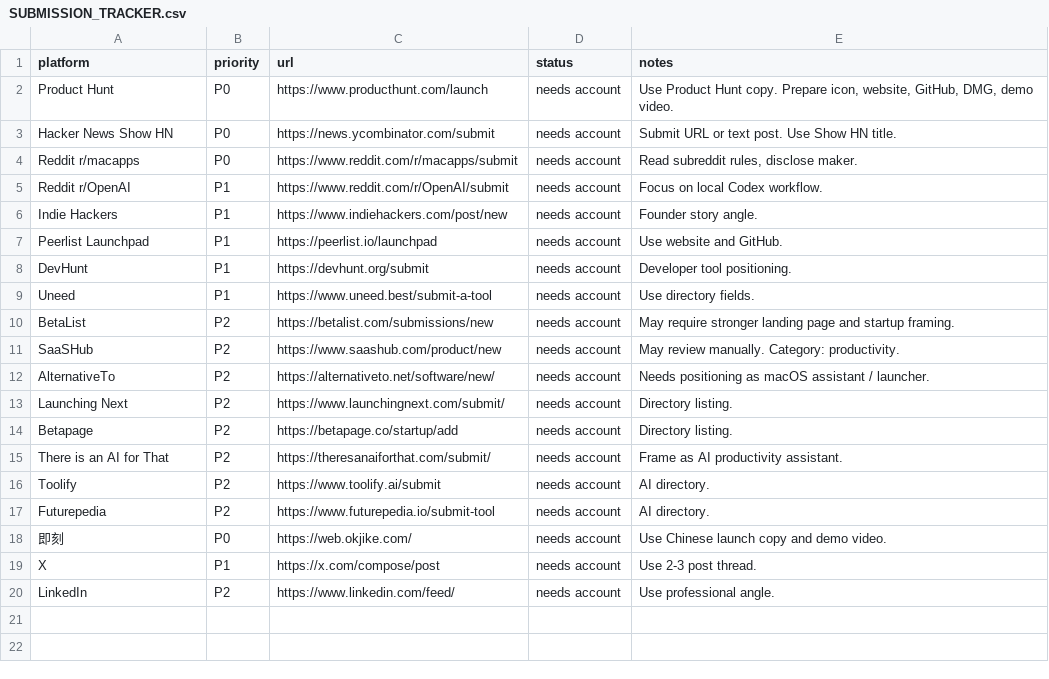
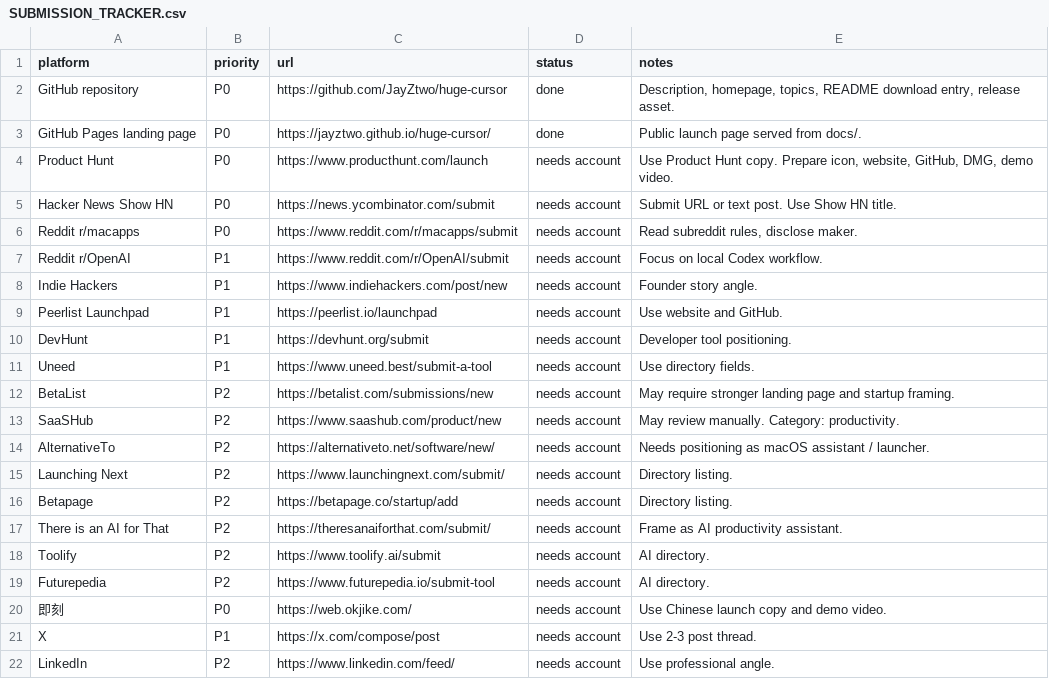
Before and after one commit to JayZtwo/huge-cursor, a CSV file: marketing/SUBMISSION_TRACKER.csv, drawn as a sheet.

Commit message:
Track completed launch channels

```diff
--- a/marketing/SUBMISSION_TRACKER.csv
+++ b/marketing/SUBMISSION_TRACKER.csv
@@ -1,2 +1,4 @@
 platform,priority,url,status,notes
+GitHub repository,P0,https://github.com/JayZtwo/huge-cursor,done,"Description, homepage, topics, README download entry, release asset."
+GitHub Pages landing page,P0,https://jayztwo.github.io/huge-cursor/,done,"Public launch page served from docs/."
 Product Hunt,P0,https://www.producthunt.com/launch,needs account,"Use Product Hunt copy. Prepare icon, website, GitHub, DMG, demo video."
```
